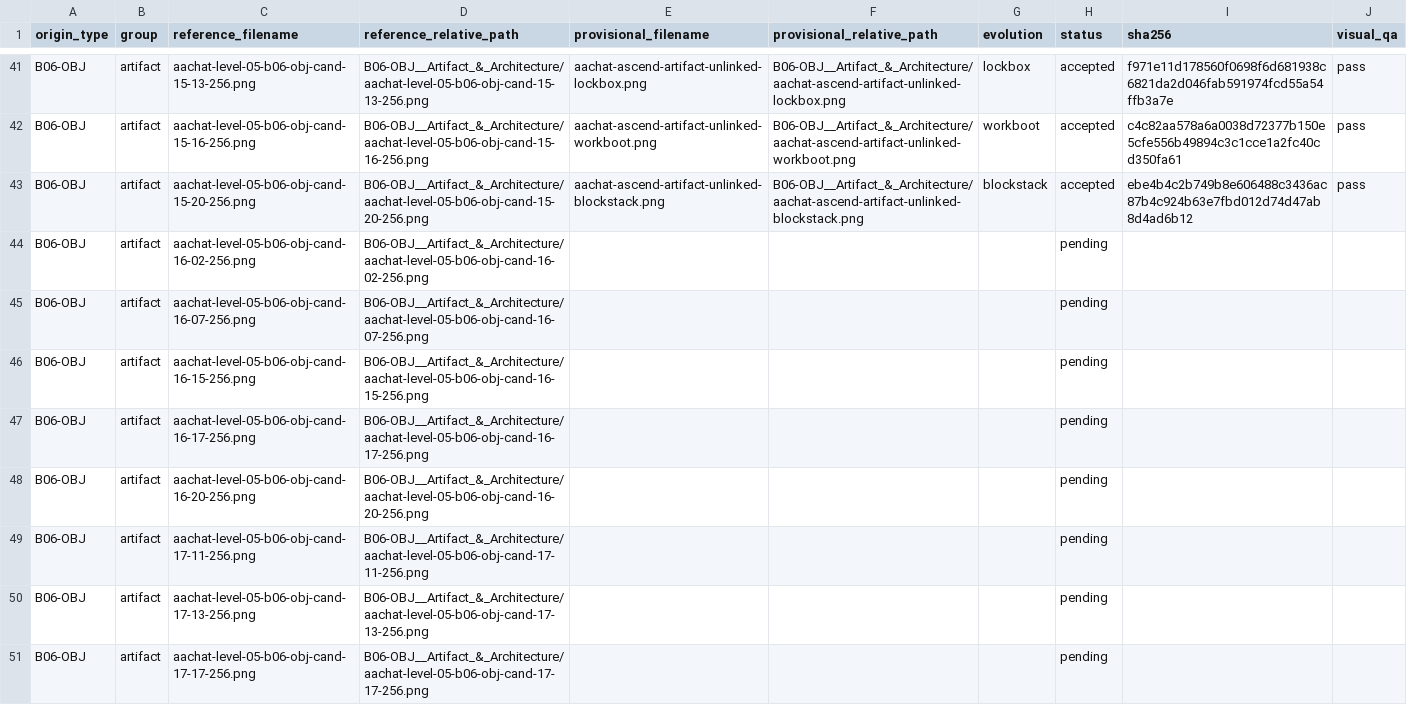
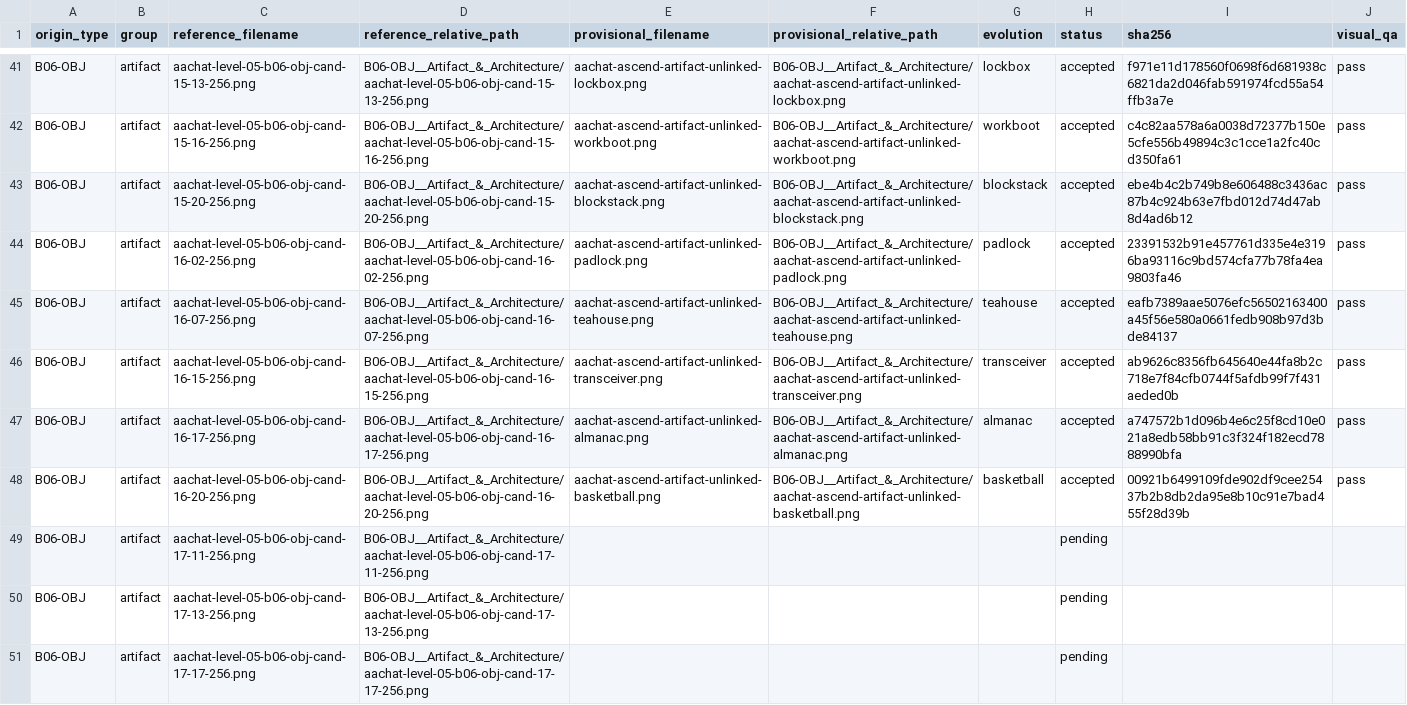
Before and after one commit to sotaooo/aachat-character-kit, a CSV file: agent-icons/level-05/.orchestration/native-1254/assignments/worker-01.csv, drawn as a sheet; only a part is shown, gaps mark what is left out.

Commit message:
Add worker 01 Level 5 native reconstructions

```diff
--- a/agent-icons/level-05/.orchestration/native-1254/assignments/worker-01.csv
+++ b/agent-icons/level-05/.orchestration/native-1254/assignments/worker-01.csv
@@ -43,7 +43,7 @@ B06-OBJ,artifact,aachat-level-05-b06-obj-cand-15-16-256.png,B06-OBJ__Artifact_&_
 B06-OBJ,artifact,aachat-level-05-b06-obj-cand-15-20-256.png,B06-OBJ__Artifact_&_Architecture/aachat-level-05-b06-obj-cand-15-20-256.png,aachat-ascend-artifact-unlinked-blockstack.png,B06-OBJ__Artifact_&_Architecture/aachat-ascend-artifact-unlinked-blockstack.png,blockstack,accepted,ebe4b4c2b749b8e606488c3436ac87b4c924b63e7fbd012d74d47ab8d4ad6b12,pass
-B06-OBJ,artifact,aachat-level-05-b06-obj-cand-16-02-256.png,B06-OBJ__Artifact_&_Architecture/aachat-level-05-b06-obj-cand-16-02-256.png,,,,pending,,
-B06-OBJ,artifact,aachat-level-05-b06-obj-cand-16-07-256.png,B06-OBJ__Artifact_&_Architecture/aachat-level-05-b06-obj-cand-16-07-256.png,,,,pending,,
-B06-OBJ,artifact,aachat-level-05-b06-obj-cand-16-15-256.png,B06-OBJ__Artifact_&_Architecture/aachat-level-05-b06-obj-cand-16-15-256.png,,,,pending,,
-B06-OBJ,artifact,aachat-level-05-b06-obj-cand-16-17-256.png,B06-OBJ__Artifact_&_Architecture/aachat-level-05-b06-obj-cand-16-17-256.png,,,,pending,,
-B06-OBJ,artifact,aachat-level-05-b06-obj-cand-16-20-256.png,B06-OBJ__Artifact_&_Architecture/aachat-level-05-b06-obj-cand-16-20-256.png,,,,pending,,
+B06-OBJ,artifact,aachat-level-05-b06-obj-cand-16-02-256.png,B06-OBJ__Artifact_&_Architecture/aachat-level-05-b06-obj-cand-16-02-256.png,aachat-ascend-artifact-unlinked-padlock.png,B06-OBJ__Artifact_&_Architecture/aachat-ascend-artifact-unlinked-padlock.png,padlock,accepted,23391532b91e457761d335e4e3196ba93116c9bd574cfa77b78fa4ea9803fa46,pass
+B06-OBJ,artifact,aachat-level-05-b06-obj-cand-16-07-256.png,B06-OBJ__Artifact_&_Architecture/aachat-level-05-b06-obj-cand-16-07-256.png,aachat-ascend-artifact-unlinked-teahouse.png,B06-OBJ__Artifact_&_Architecture/aachat-ascend-artifact-unlinked-teahouse.png,teahouse,accepted,eafb7389aae5076efc56502163400a45f56e580a0661fedb908b97d3bde84137,pass
+B06-OBJ,artifact,aachat-level-05-b06-obj-cand-16-15-256.png,B06-OBJ__Artifact_&_Architecture/aachat-level-05-b06-obj-cand-16-15-256.png,aachat-ascend-artifact-unlinked-transceiver.png,B06-OBJ__Artifact_&_Architecture/aachat-ascend-artifact-unlinked-transceiver.png,transceiver,accepted,ab9626c8356fb645640e44fa8b2c718e7f84cfb0744f5afdb99f7f431aeded0b,pass
+B06-OBJ,artifact,aachat-level-05-b06-obj-cand-16-17-256.png,B06-OBJ__Artifact_&_Architecture/aachat-level-05-b06-obj-cand-16-17-256.png,aachat-ascend-artifact-unlinked-almanac.png,B06-OBJ__Artifact_&_Architecture/aachat-ascend-artifact-unlinked-almanac.png,almanac,accepted,a747572b1d096b4e6c25f8cd10e021a8edb58bb91c3f324f182ecd7888990bfa,pass
+B06-OBJ,artifact,aachat-level-05-b06-obj-cand-16-20-256.png,B06-OBJ__Artifact_&_Architecture/aachat-level-05-b06-obj-cand-16-20-256.png,aachat-ascend-artifact-unlinked-basketball.png,B06-OBJ__Artifact_&_Architecture/aachat-ascend-artifact-unlinked-basketball.png,basketball,accepted,00921b6499109fde902df9cee25437b2b8db2da95e8b10c91e7bad455f28d39b,pass
 B06-OBJ,artifact,aachat-level-05-b06-obj-cand-17-11-256.png,B06-OBJ__Artifact_&_Architecture/aachat-level-05-b06-obj-cand-17-11-256.png,,,,pending,,
```
Also changed, not shown: 5 other files.
